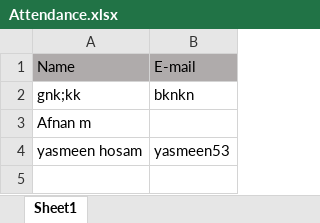
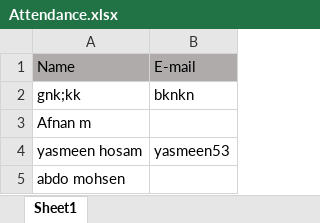
Before and after one commit to ahmedtarek26/GitHub-session, an Excel workbook: Attendance.xlsx, sheet Sheet1, drawn as a sheet; values as stored, in another font and other column widths than the file's, no borders; the diff names each change by its address in the sheet, - before the commit and + after, or states it on an @@ line.

Commit message:
update

```diff
--- a/Attendance.xlsx (sheet Sheet1)
+++ b/Attendance.xlsx (sheet Sheet1)
+row 5: abdo mohsen
```
